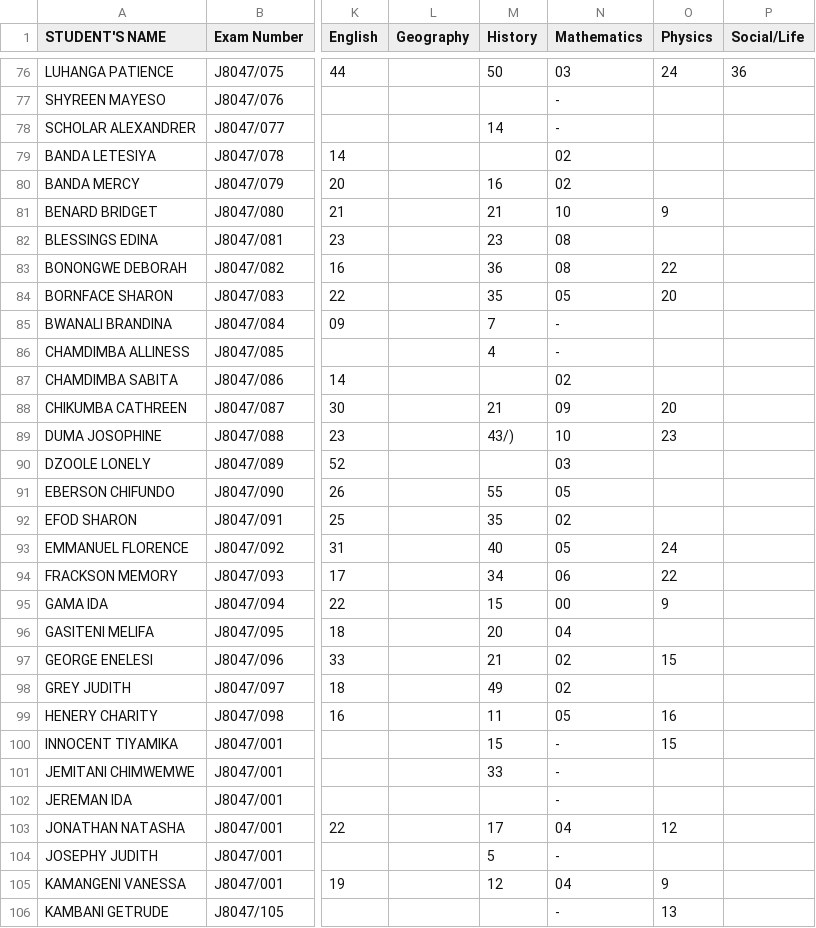
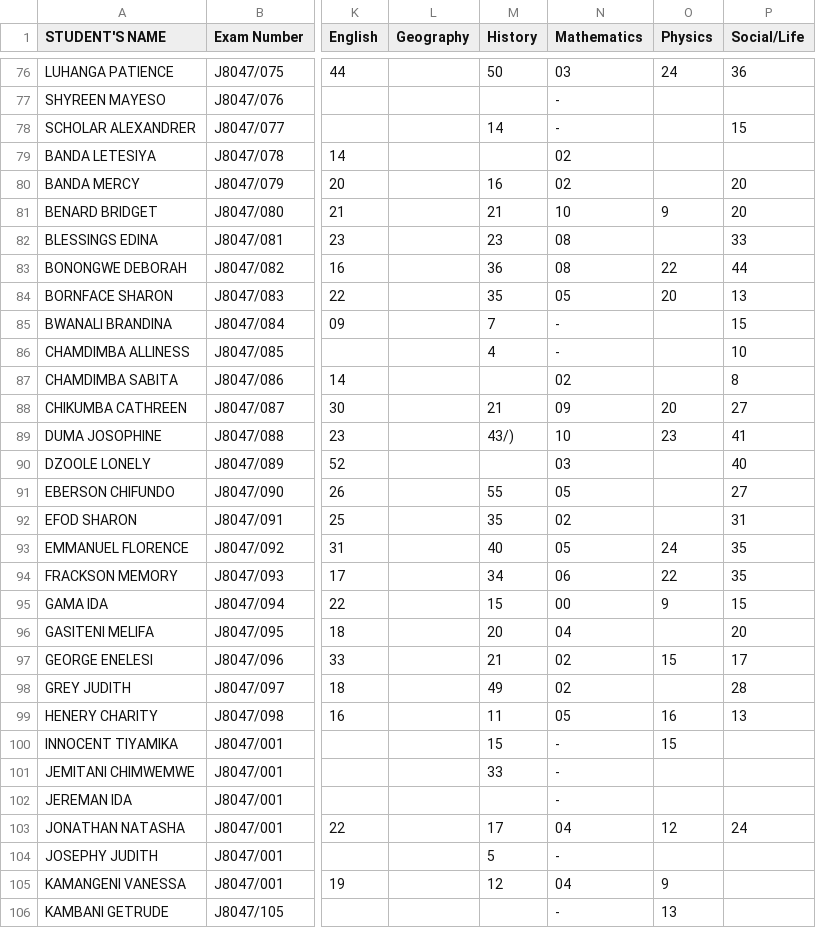
Before and after one commit to magawass/m1, a CSV file: form1.csv, drawn as a sheet; only a part is shown, gaps mark what is left out; the diff covers the shown part only; the diff names each change by its address in the sheet, - before the commit and + after, or states it on an @@ line.

Commit message:
Update: form1 - Social/Life (5/4/2026, 11:24:16 AM)

```diff
--- a/form1.csv
+++ b/form1.csv
-P78 (Social/Life): (empty)
+P78 (Social/Life): 15
-P80:P81 (Social/Life): (empty)
+P80:P81 (Social/Life): 20
-P82 (Social/Life): (empty)
+P82 (Social/Life): 33
-P83 (Social/Life): (empty)
+P83 (Social/Life): 44
-P84 (Social/Life): (empty)
+P84 (Social/Life): 13
-P85 (Social/Life): (empty)
+P85 (Social/Life): 15
-P86 (Social/Life): (empty)
+P86 (Social/Life): 10
-P87 (Social/Life): (empty)
+P87 (Social/Life): 8
-P88 (Social/Life): (empty)
+P88 (Social/Life): 27
-P89 (Social/Life): (empty)
+P89 (Social/Life): 41
-P90 (Social/Life): (empty)
+P90 (Social/Life): 40
-P91 (Social/Life): (empty)
+P91 (Social/Life): 27
-P92 (Social/Life): (empty)
+P92 (Social/Life): 31
-P93:P94 (Social/Life): (empty)
+P93:P94 (Social/Life): 35
-P95 (Social/Life): (empty)
+P95 (Social/Life): 15
-P96 (Social/Life): (empty)
+P96 (Social/Life): 20
-P97 (Social/Life): (empty)
+P97 (Social/Life): 17
-P98 (Social/Life): (empty)
+P98 (Social/Life): 28
-P99 (Social/Life): (empty)
+P99 (Social/Life): 13
-P103 (Social/Life): (empty)
+P103 (Social/Life): 24
```
Also changed, not shown: 1 edited cell elsewhere in this file.
